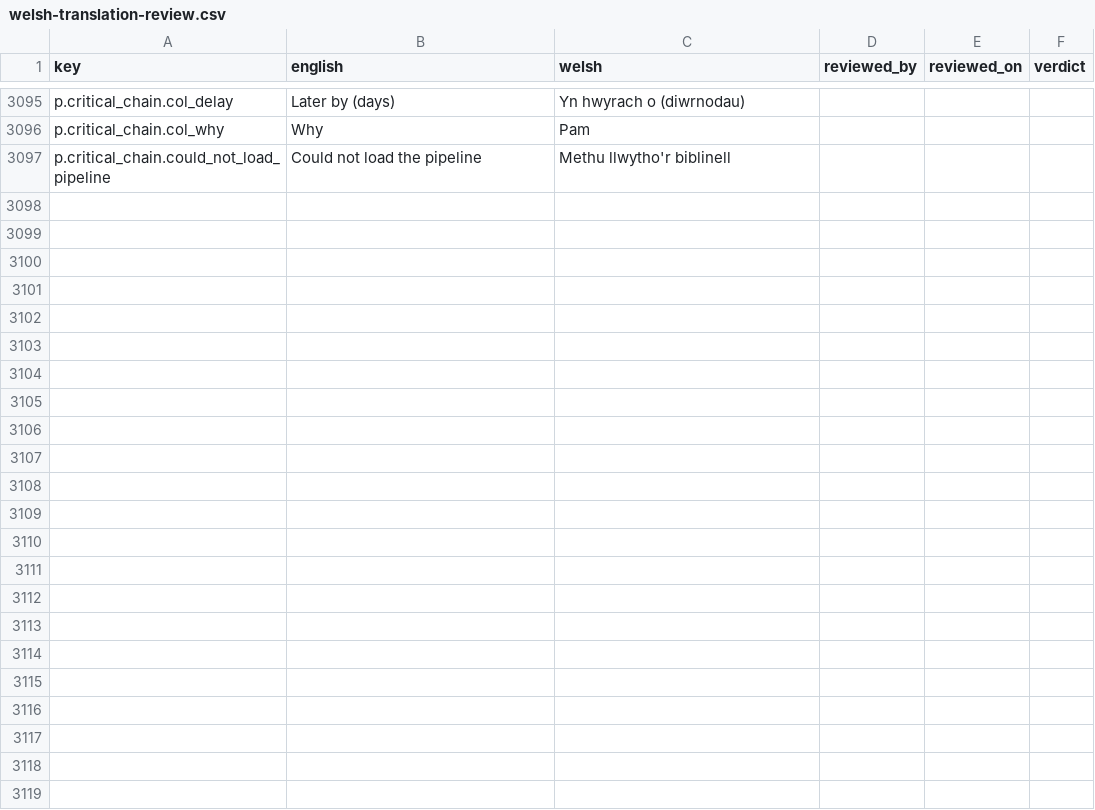
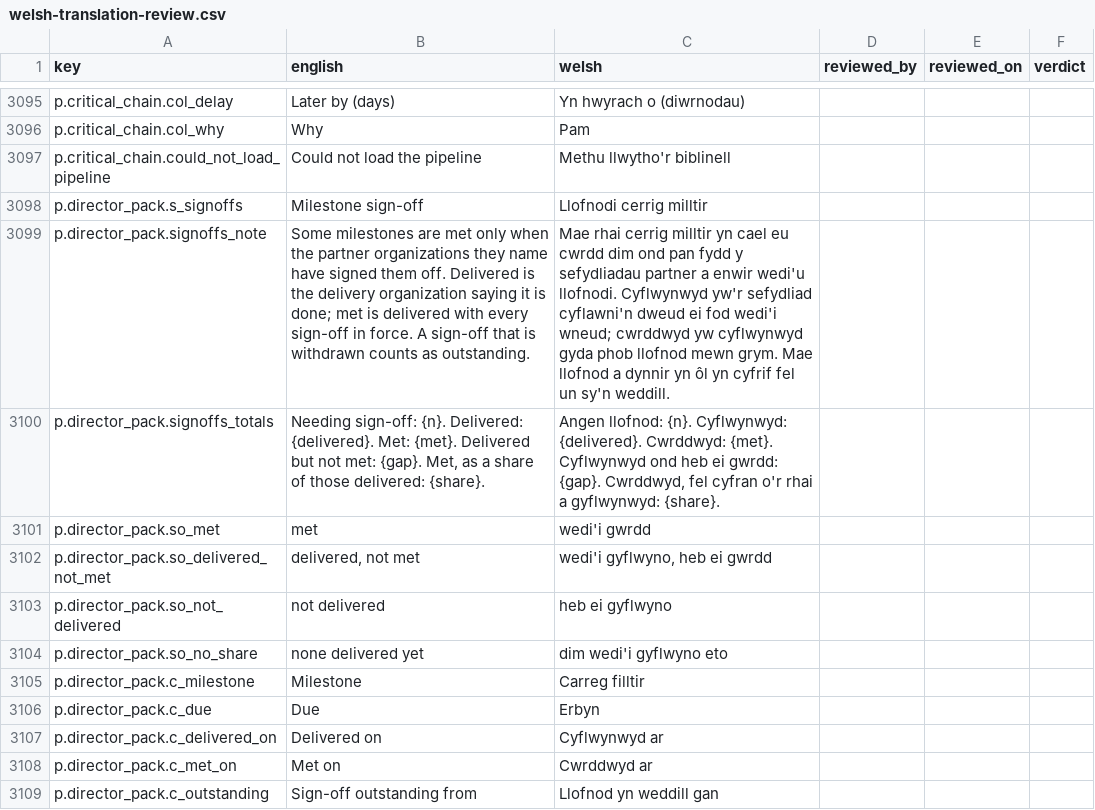
Before and after one commit to project-portfolio-management/project-portfolio-management, a CSV file: governance/welsh-translation-review.csv, drawn as a sheet; only a part is shown, gaps mark what is left out; the diff names each change by its address in the sheet, - before the commit and + after, or states it on an @@ line.

```diff
--- a/governance/welsh-translation-review.csv
+++ b/governance/welsh-translation-review.csv
+row 3098: p.director_pack.s_signoffs | Milestone sign-off | Llofnodi cerrig milltir
+row 3099: p.director_pack.signoffs_note | Some milestones are met only when the partner organizations they name have signed them off. Delivered is the delivery organization saying it is done; met is delivered with every sign-off in force. A sign-off that is withdrawn counts as outstanding. | Mae rhai cerrig milltir yn cael eu cwrdd dim ond pan fydd y sefydliadau partner a enwir wedi'u llofnodi. Cyflwynwyd yw'r sefydliad cyflawni'n dweud ei fod wedi'i wneud; cwrddwyd yw cyflwynwyd gyda phob llofnod mewn grym. Mae llofnod a dynnir yn ôl yn cyfrif fel un sy'n weddill.
+row 3100: p.director_pack.signoffs_totals | Needing sign-off: {n}. Delivered: {delivered}. Met: {met}. Delivered but not met: {gap}. Met, as a share of those delivered: {share}. | Angen llofnod: {n}. Cyflwynwyd: {delivered}. Cwrddwyd: {met}. Cyflwynwyd ond heb ei gwrdd: {gap}. Cwrddwyd, fel cyfran o'r rhai a gyflwynwyd: {share}.
+row 3101: p.director_pack.so_met | met | wedi'i gwrdd
+row 3102: p.director_pack.so_delivered_not_met | delivered, not met | wedi'i gyflwyno, heb ei gwrdd
+row 3103: p.director_pack.so_not_delivered | not delivered | heb ei gyflwyno
+row 3104: p.director_pack.so_no_share | none delivered yet | dim wedi'i gyflwyno eto
+row 3105: p.director_pack.c_milestone | Milestone | Carreg filltir
+row 3106: p.director_pack.c_due | Due | Erbyn
+row 3107: p.director_pack.c_delivered_on | Delivered on | Cyflwynwyd ar
+row 3108: p.director_pack.c_met_on | Met on | Cwrddwyd ar
+row 3109: p.director_pack.c_outstanding | Sign-off outstanding from | Llofnod yn weddill gan
```
Also changed, not shown: governance/personal-data-inventory.csv, 28 other files.
